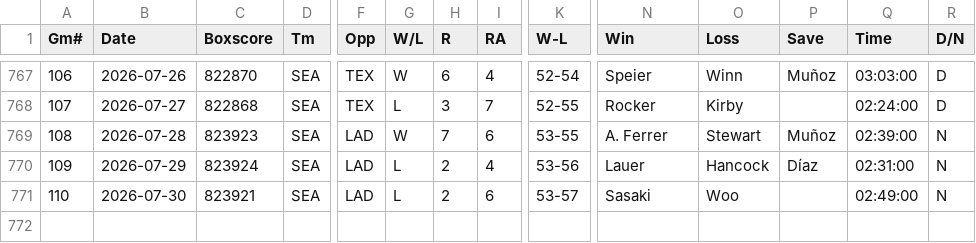
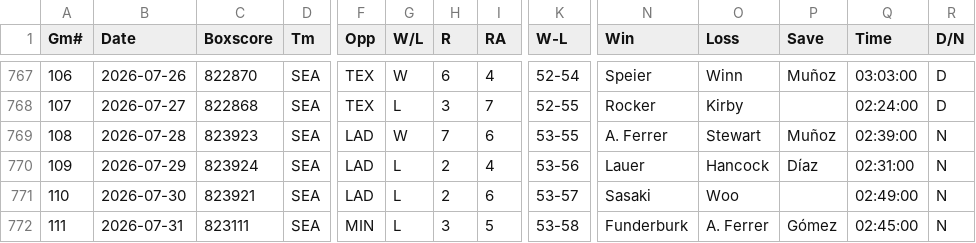
Before and after one commit to ironmanics/mlb-data, a CSV file: data/gamelogs/SEA.csv, drawn as a sheet; only a part is shown, gaps mark what is left out; rows hold the shown columns only; the diff names each change by its address in the sheet, - before the commit and + after, or states it on an @@ line.

Commit message:
Add 1 game(s) for SEA — 2026-08-01

```diff
--- a/data/gamelogs/SEA.csv
+++ b/data/gamelogs/SEA.csv
+row 772: 111 | 2026-07-31 | 823111 | SEA | MIN | L | 3 | 5 | 53-58 | Funderburk | A. Ferrer | Gómez | 02:45:00 | N
```
